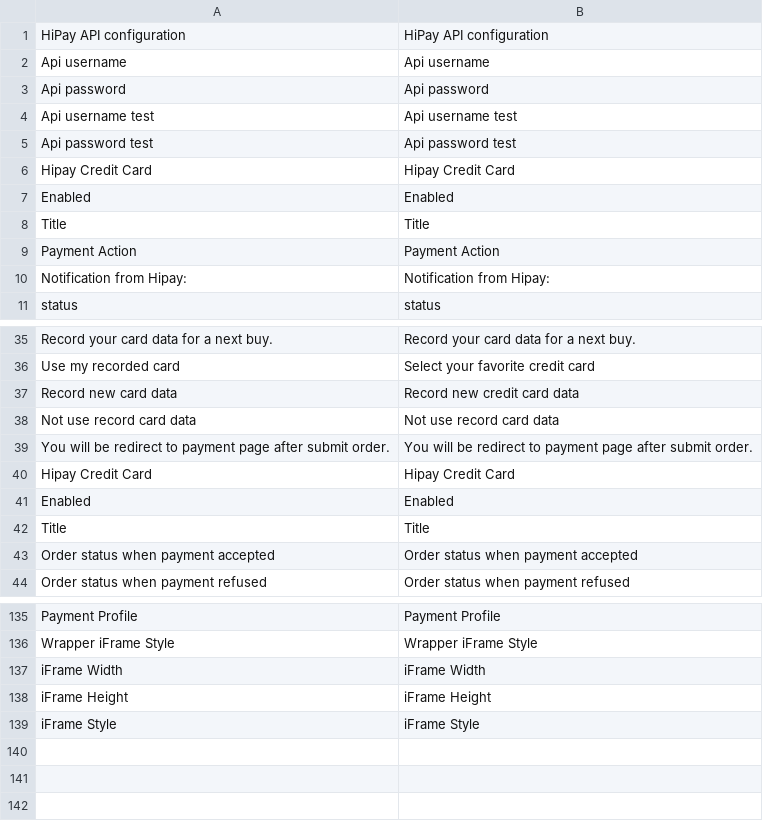
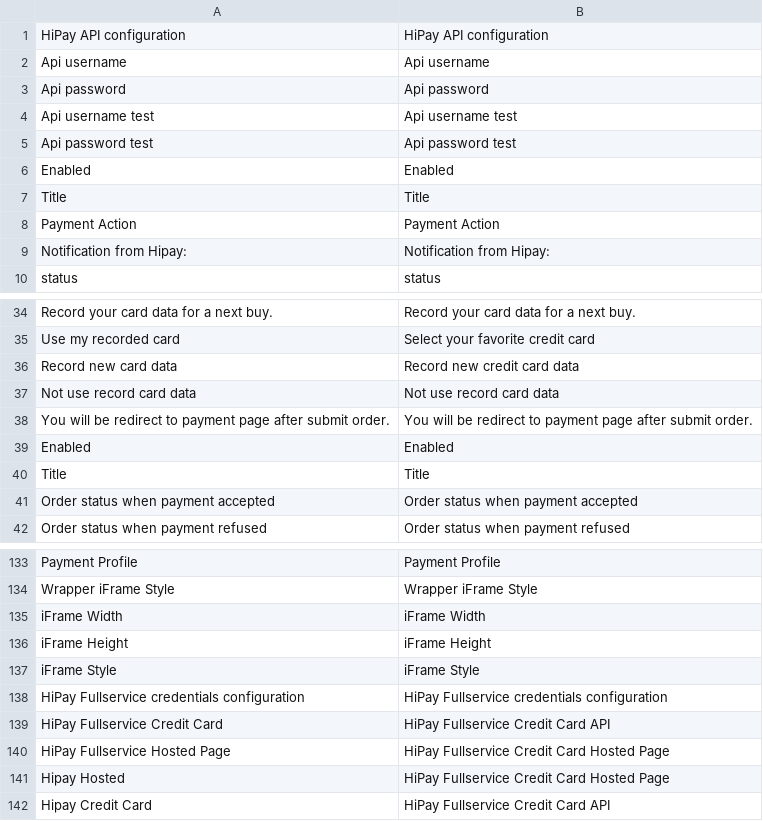
Before and after one commit to OpenMageModuleFostering/allopass_hipay, a CSV file: app/locale/en_US/Allopass_Hipay.csv, drawn as a sheet; only a part is shown, gaps mark what is left out.

```diff
--- a/app/locale/en_US/Allopass_Hipay.csv
+++ b/app/locale/en_US/Allopass_Hipay.csv
@@ -5,3 +5,2 @@
 "Api password test","Api password test"
-"Hipay Credit Card","Hipay Credit Card"
 "Enabled","Enabled"
@@ -39,3 +38,2 @@
 "You will be redirect to payment page after submit order.","You will be redirect to payment page after submit order."
-"Hipay Credit Card","Hipay Credit Card"
 "Enabled","Enabled"
@@ -139 +137,6 @@
 "iFrame Style","iFrame Style"
+"HiPay Fullservice credentials configuration","HiPay Fullservice credentials configuration"
+"HiPay Fullservice Credit Card","HiPay Fullservice Credit Card API"
+"HiPay Fullservice Hosted Page","HiPay Fullservice Credit Card Hosted Page"
+"Hipay Hosted","HiPay Fullservice Credit Card Hosted Page"
+"Hipay Credit Card","HiPay Fullservice Credit Card API"
```
Also changed, not shown: app/locale/fr_FR/Allopass_Hipay.csv, app/locale/it_IT/Allopass_Hipay.csv, 6 other files.
